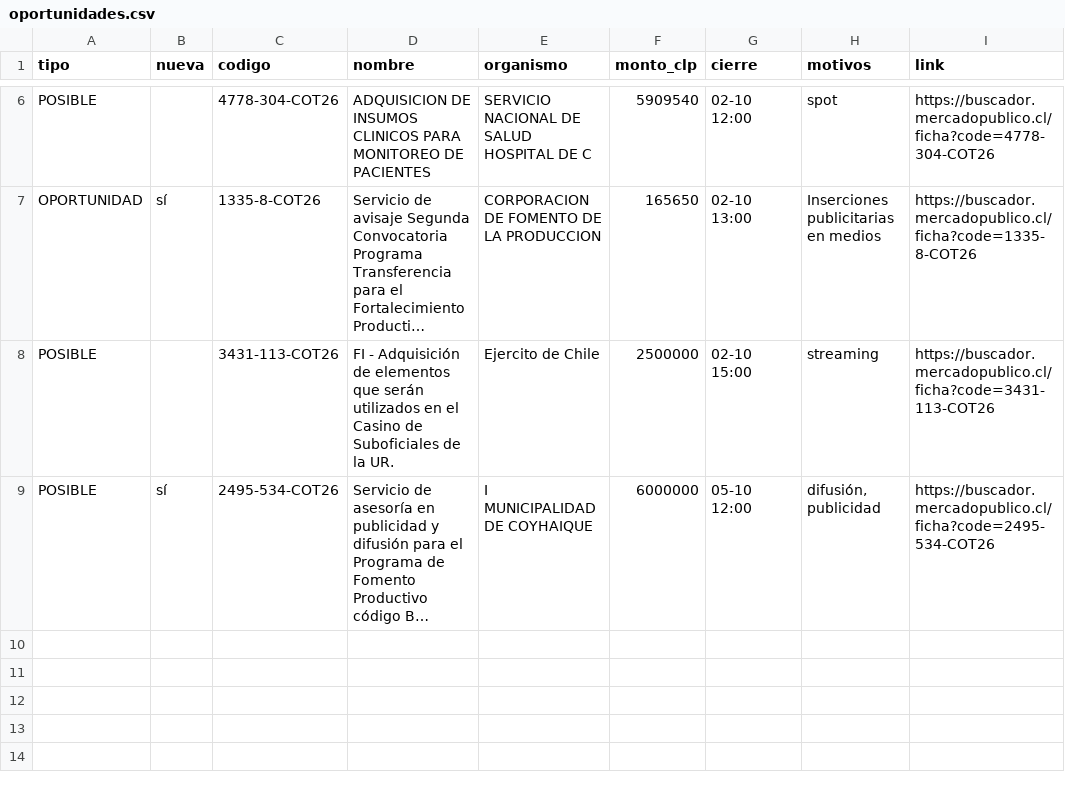
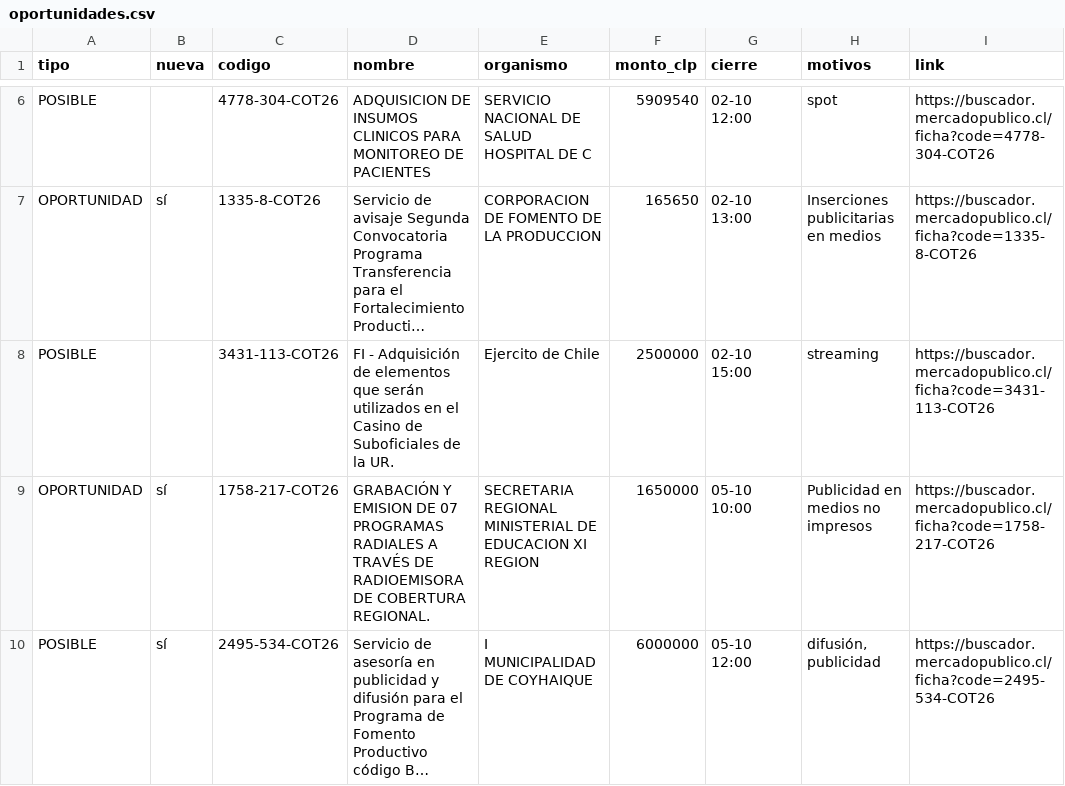
Before and after one commit to ricardoarevalo2/radar-aysen, a CSV file: docs/oportunidades.csv, drawn as a sheet; only a part is shown, gaps mark what is left out; long unchanged cells end in …; the diff names each change by its address in the sheet, - before the commit and + after, or states it on an @@ line.

```diff
--- a/docs/oportunidades.csv
+++ b/docs/oportunidades.csv
+row 9: OPORTUNIDAD | sí | 1758-217-COT26 | GRABACIÓN Y EMISION DE 07 PROGRAMAS RADIALES A TRAVÉS DE RADIOEMISORA DE COBERTURA REGIONAL. | SECRETARIA REGIONAL MINISTERIAL DE EDUCACION XI REGION | 1650000 | 05-10 10:00 | Publicidad en medios no impresos | https://buscador.mercadopublico.cl/ficha?code=1758-217-COT26
```
Also changed, not shown: docs/z-f3312e8e/oportunidades.csv, 6 other files.
